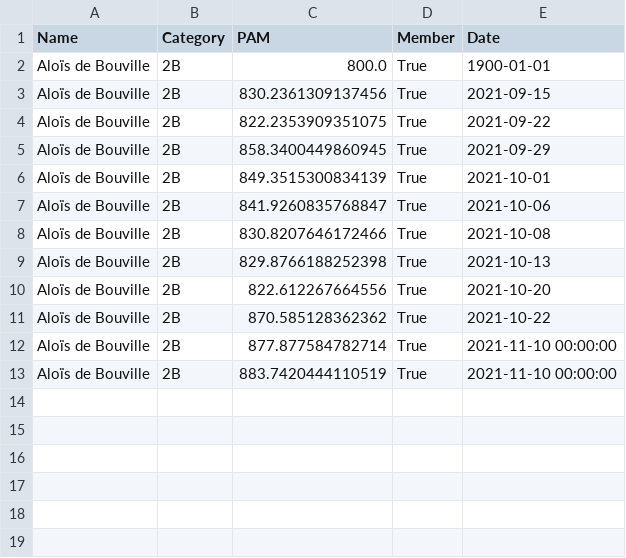
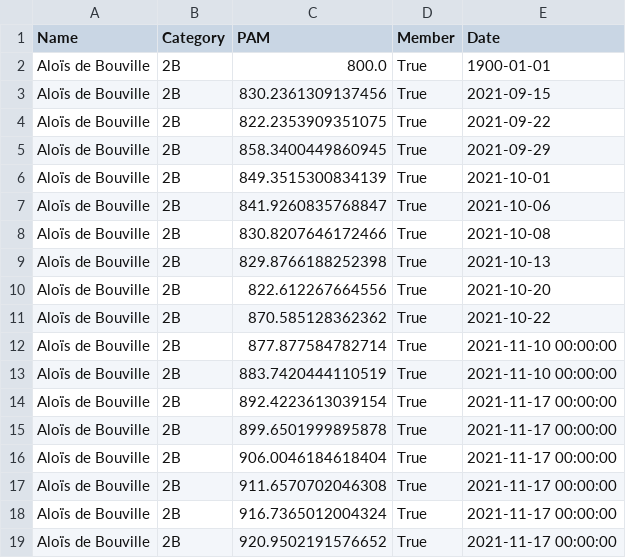
Before and after one commit to respatte/PartidaAntolatzekoMaila, a CSV file: pilotari_historio/AloïsdeBouville.csv, drawn as a sheet; the diff names each change by its address in the sheet, - before the commit and + after, or states it on an @@ line.

```diff
--- a/pilotari_historio/AloïsdeBouville.csv
+++ b/pilotari_historio/AloïsdeBouville.csv
+row 14: Aloïs de Bouville | 2B | 892.4223613039154 | True | 2021-11-17 00:00:00
+row 15: Aloïs de Bouville | 2B | 899.6501999895878 | True | 2021-11-17 00:00:00
+row 16: Aloïs de Bouville | 2B | 906.0046184618404 | True | 2021-11-17 00:00:00
+row 17: Aloïs de Bouville | 2B | 911.6570702046308 | True | 2021-11-17 00:00:00
+row 18: Aloïs de Bouville | 2B | 916.7365012004324 | True | 2021-11-17 00:00:00
+row 19: Aloïs de Bouville | 2B | 920.9502191576652 | True | 2021-11-17 00:00:00
```
Also changed, not shown: partidak.csv, pilotari_historio/ArthurCapelier-Mourguy.csv, 10 other files.
